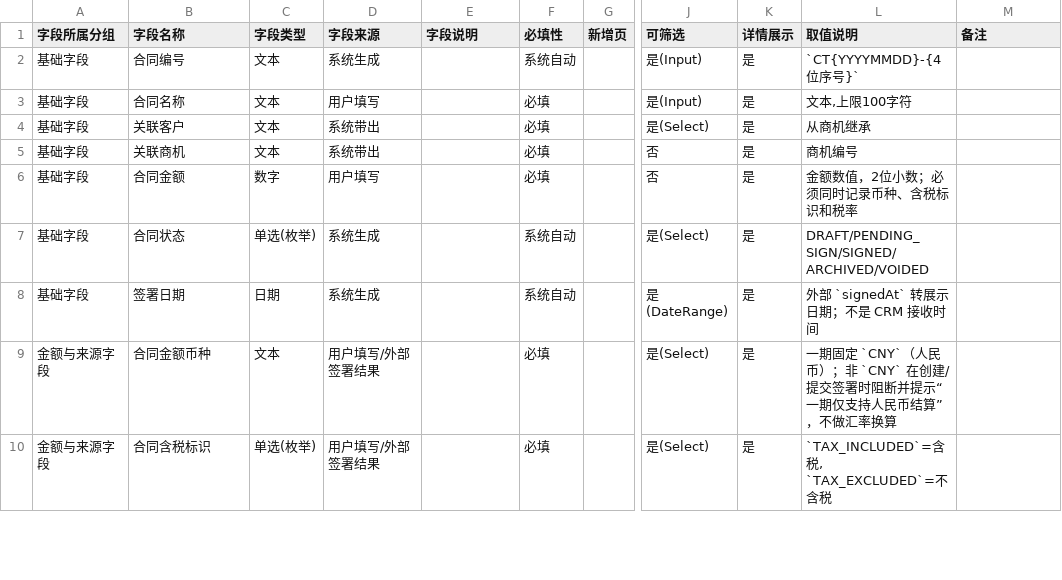
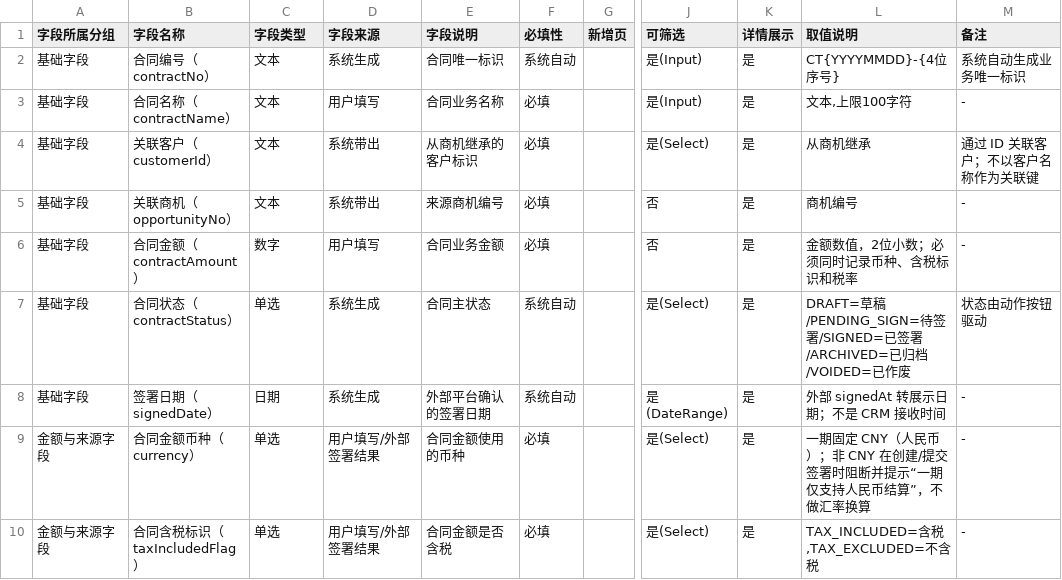
Before and after one commit to lophyJessica/forge-crm, a TSV file: 03-产品设计/20260913-第一版-现有基线/字段清单/合同管理/合同字段清单（详细稿）.tsv, drawn as a sheet; only a part is shown, gaps mark what is left out; the diff covers the shown part only; the diff names each change by its address in the sheet, - before the commit and + after, or states it on an @@ line.

```diff
--- a/03-产品设计/20260913-第一版-现有基线/字段清单/合同管理/合同字段清单（详细稿）.tsv
+++ b/03-产品设计/20260913-第一版-现有基线/字段清单/合同管理/合同字段清单（详细稿）.tsv
-B2 (字段名称): 合同编号
+B2 (字段名称): 合同编号（contractNo）
-E2 (字段说明): (empty)
+E2 (字段说明): 合同唯一标识
-L2 (取值说明): `CT{YYYYMMDD}-{4位序号}`
+L2 (取值说明): CT{YYYYMMDD}-{4位序号}
-M2 (备注): (empty)
+M2 (备注): 系统自动生成业务唯一标识
-B3 (字段名称): 合同名称
+B3 (字段名称): 合同名称（contractName）
-E3 (字段说明): (empty)
+E3 (字段说明): 合同业务名称
-M3 (备注): (empty)
+M3 (备注): -
-B4 (字段名称): 关联客户
+B4 (字段名称): 关联客户（customerId）
-E4 (字段说明): (empty)
+E4 (字段说明): 从商机继承的客户标识
-M4 (备注): (empty)
+M4 (备注): 通过 ID 关联客户；不以客户名称作为关联键
-B5 (字段名称): 关联商机
+B5 (字段名称): 关联商机（opportunityNo）
-E5 (字段说明): (empty)
+E5 (字段说明): 来源商机编号
-M5:M6 (备注): (empty)
+M5:M6 (备注): -
-B6 (字段名称): 合同金额
+B6 (字段名称): 合同金额（contractAmount）
-E6 (字段说明): (empty)
+E6 (字段说明): 合同业务金额
-B7 (字段名称): 合同状态
+B7 (字段名称): 合同状态（contractStatus）
-C7 (字段类型): 单选(枚举)
+C7 (字段类型): 单选
-E7 (字段说明): (empty)
+E7 (字段说明): 合同主状态
-L7 (取值说明): DRAFT/PENDING_SIGN/SIGNED/ARCHIVED/VOIDED
+L7 (取值说明): DRAFT=草稿/PENDING_SIGN=待签署/SIGNED=已签署/ARCHIVED=已归档/VOIDED=已作废
-M7 (备注): (empty)
+M7 (备注): 状态由动作按钮驱动
-B8 (字段名称): 签署日期
+B8 (字段名称): 签署日期（signedDate）
-E8 (字段说明): (empty)
+E8 (字段说明): 外部平台确认的签署日期
-L8 (取值说明): 外部 `signedAt` 转展示日期；不是 CRM 接收时间
+L8 (取值说明): 外部 signedAt 转展示日期；不是 CRM 接收时间
-M8:M10 (备注): (empty)
+M8:M10 (备注): -
-B9 (字段名称): 合同金额币种
+B9 (字段名称): 合同金额币种（currency）
-C9 (字段类型): 文本
+C9 (字段类型): 单选
-E9 (字段说明): (empty)
+E9 (字段说明): 合同金额使用的币种
-L9 (取值说明): …期固定 `CNY`（人民币）；非 `CNY` 在创建/…
+L9 (取值说明): …期固定 CNY（人民币）；非 CNY 在创建/…
-B10 (字段名称): 合同含税标识
+B10 (字段名称): 合同含税标识（taxIncludedFlag）
-C10 (字段类型): 单选(枚举)
+C10 (字段类型): 单选
-E10 (字段说明): (empty)
+E10 (字段说明): 合同金额是否含税
-L10 (取值说明): `TAX_INCLUDED`=含税, `TAX_EXCLUDED`=不含税
+L10 (取值说明): TAX_INCLUDED=含税,TAX_EXCLUDED=不含税
```
Also changed, not shown: 161 edited cells elsewhere in this file, 03-产品设计/20260913-第一版-现有基线/字段清单/公海管理/公海字段清单（详细稿）.tsv, 03-产品设计/20260913-第一版-现有基线/字段清单/商机管理/商机字段清单（详细稿）.tsv, 3 other files.
